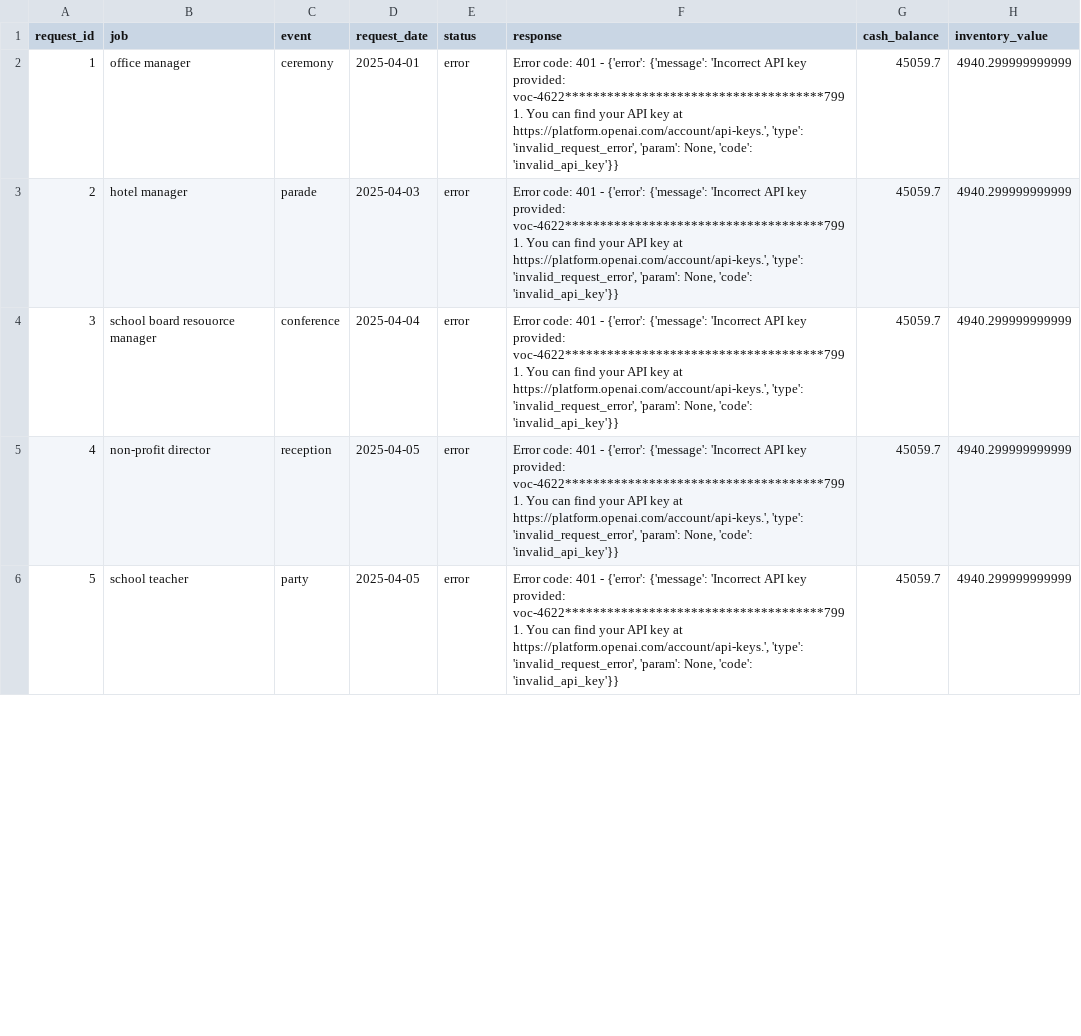
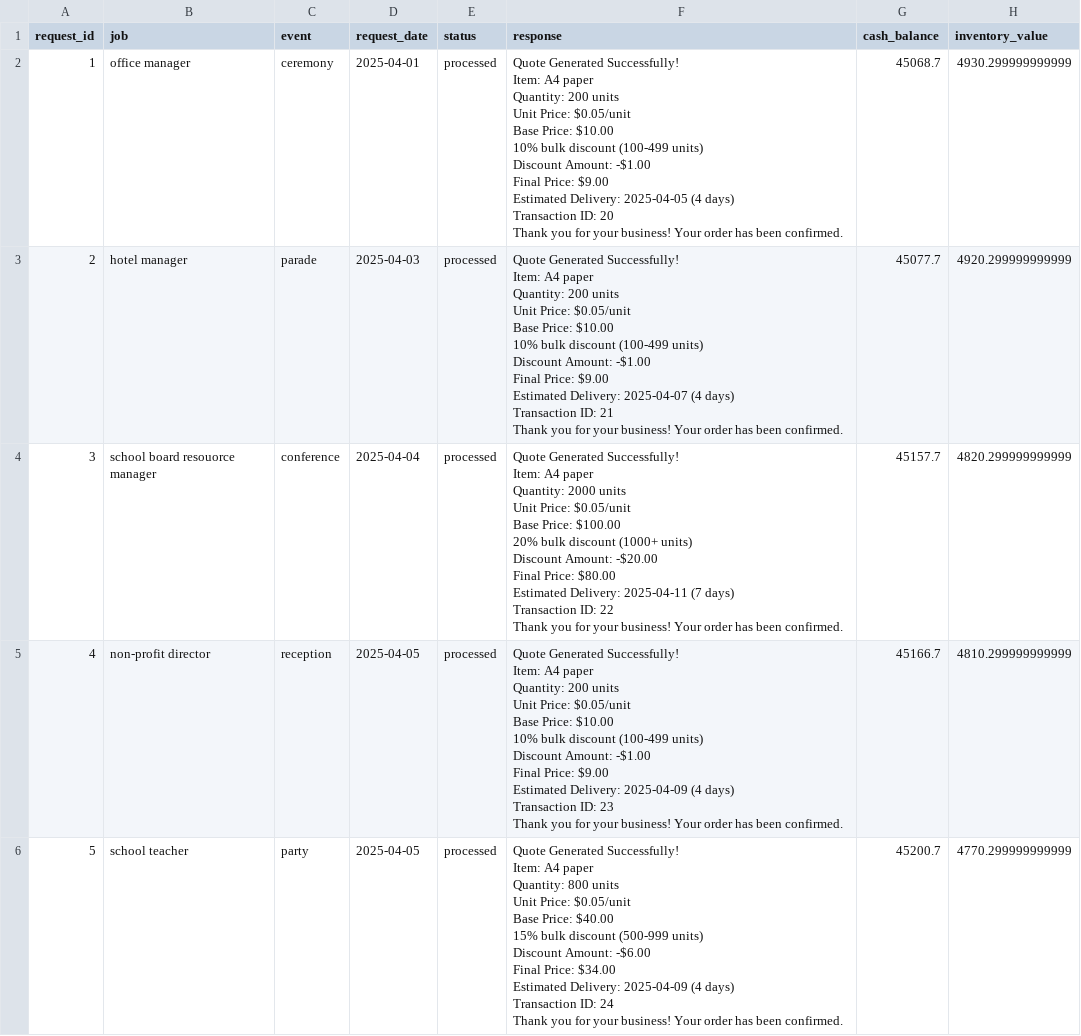
Before and after one commit to testersuper-bit/mr-multiagent-1, a CSV file: test_results.csv, drawn as a sheet; only a part is shown; the diff covers the shown part only.

```diff
--- a/test_results.csv
+++ b/test_results.csv
@@ -1,6 +1,86 @@
 request_id,job,event,request_date,status,response,cash_balance,inventory_value
-1,office manager,ceremony,2025-04-01,error,"Error code: 401 - {'error': {'message': 'Incorrect API key provided: voc-4622*************************************7991. You can find your API key at https://platform.openai.com/account/api-keys.', 'type': 'invalid_request_error', 'param': None, 'code': 'invalid_api_key'}}",45059.7,4940.299999999999
-2,hotel manager,parade,2025-04-03,error,"Error code: 401 - {'error': {'message': 'Incorrect API key provided: voc-4622*************************************7991. You can find your API key at https://platform.openai.com/account/api-keys.', 'type': 'invalid_request_error', 'param': None, 'code': 'invalid_api_key'}}",45059.7,4940.299999999999
-3,school board resouorce manager,conference,2025-04-04,error,"Error code: 401 - {'error': {'message': 'Incorrect API key provided: voc-4622*************************************7991. You can find your API key at https://platform.openai.com/account/api-keys.', 'type': 'invalid_request_error', 'param': None, 'code': 'invalid_api_key'}}",45059.7,4940.299999999999
-4,non-profit director,reception,2025-04-05,error,"Error code: 401 - {'error': {'message': 'Incorrect API key provided: voc-4622*************************************7991. You can find your API key at https://platform.openai.com/account/api-keys.', 'type': 'invalid_request_error', 'param': None, 'code': 'invalid_api_key'}}",45059.7,4940.299999999999
-5,school teacher,party,2025-04-05,error,"Error code: 401 - {'error': {'message': 'Incorrect API key provided: voc-4622*************************************7991. You can find your API key at https://platform.openai.com/account/api-keys.', 'type': 'invalid_request_error', 'param': None, 'code': 'invalid_api_key'}}",45059.7,4940.299999999999
+1,office manager,ceremony,2025-04-01,processed,"
+Quote Generated Successfully!
+
+Item: A4 paper
+Quantity: 200 units
+Unit Price: $0.05/unit
+Base Price: $10.00
+
+10% bulk discount (100-499 units)
+Discount Amount: -$1.00
+Final Price: $9.00
+
+Estimated Delivery: 2025-04-05 (4 days)
+
+Transaction ID: 20
+
+Thank you for your business! Your order has been confirmed.",45068.7,4930.299999999999
+2,hotel manager,parade,2025-04-03,processed,"
+Quote Generated Successfully!
+
+Item: A4 paper
+Quantity: 200 units
+Unit Price: $0.05/unit
+Base Price: $10.00
+
+10% bulk discount (100-499 units)
+Discount Amount: -$1.00
+Final Price: $9.00
+
+Estimated Delivery: 2025-04-07 (4 days)
+
+Transaction ID: 21
+
+Thank you for your business! Your order has been confirmed.",45077.7,4920.299999999999
+3,school board resouorce manager,conference,2025-04-04,processed,"
+Quote Generated Successfully!
+
+Item: A4 paper
+Quantity: 2000 units
+Unit Price: $0.05/unit
+Base Price: $100.00
+
+20% bulk discount (1000+ units)
+Discount Amount: -$20.00
+Final Price: $80.00
+
+Estimated Delivery: 2025-04-11 (7 days)
+
+Transaction ID: 22
+
+Thank you for your business! Your order has been confirmed.",45157.7,4820.299999999999
+4,non-profit director,reception,2025-04-05,processed,"
+Quote Generated Successfully!
+
+Item: A4 paper
+Quantity: 200 units
+Unit Price: $0.05/unit
+Base Price: $10.00
+
+10% bulk discount (100-499 units)
+Discount Amount: -$1.00
+Final Price: $9.00
+
+Estimated Delivery: 2025-04-09 (4 days)
+
+Transaction ID: 23
+
+Thank you for your business! Your order has been confirmed.",45166.7,4810.299999999999
+5,school teacher,party,2025-04-05,processed,"
+Quote Generated Successfully!
+
+Item: A4 paper
+Quantity: 800 units
+Unit Price: $0.05/unit
+Base Price: $40.00
+
+15% bulk discount (500-999 units)
+Discount Amount: -$6.00
+Final Price: $34.00
+
+Estimated Delivery: 2025-04-09 (4 days)
+
+Transaction ID: 24
+
+Thank you for your business! Your order has been confirmed.",45200.7,4770.299999999999
```
Also changed, not shown: 60 edited cells elsewhere in this file, 6 other files.
